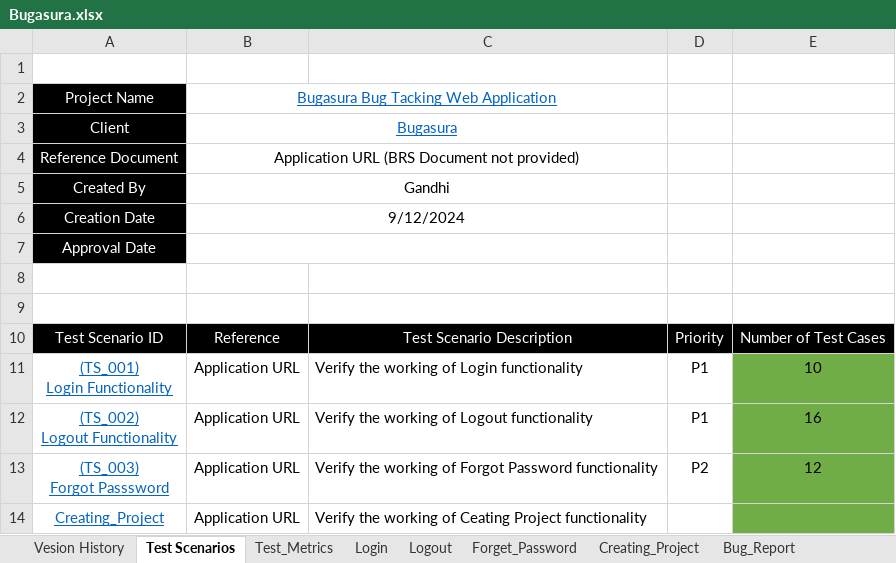
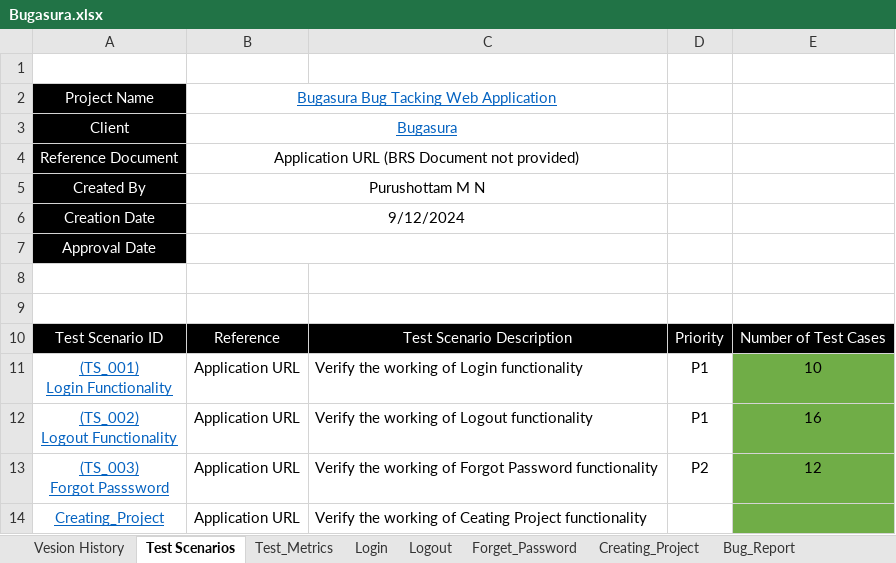
Before and after one commit to PurushottamMNagarkar/Software-Testing-Reports, an Excel workbook: Bugasura.xlsx, sheet Test Scenarios, drawn as a sheet; values as stored, in another font and other column widths than the file's, no borders; the diff names each change by its address in the sheet, - before the commit and + after, or states it on an @@ line.

Commit message:
Add files via upload

```diff
--- a/Bugasura.xlsx (sheet Test Scenarios)
+++ b/Bugasura.xlsx (sheet Test Scenarios)
-B5: Gandhi
+B5: Purushottam M N
```
